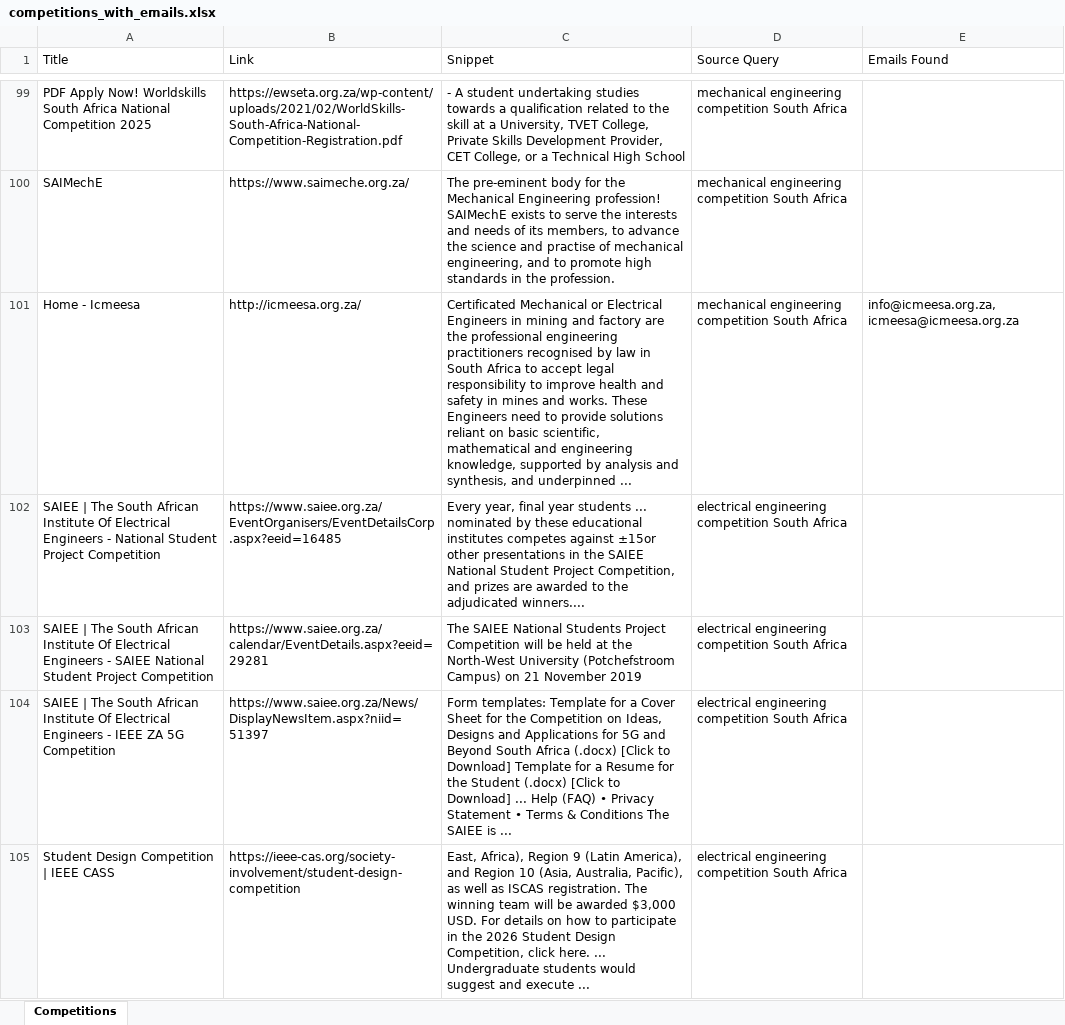
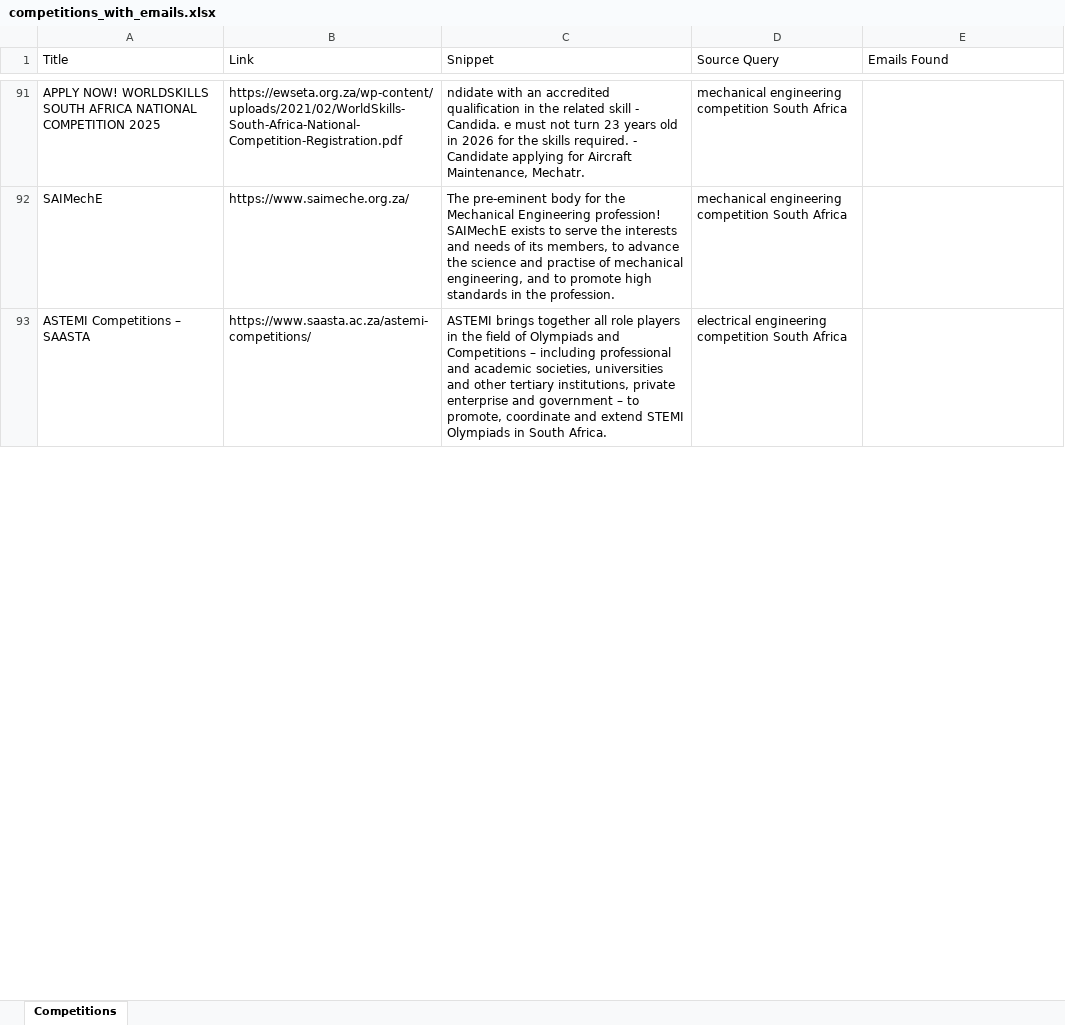
Before and after one commit to MareanaNsuku/CompetitionScraper, an Excel workbook: data/competitions_with_emails.xlsx, sheet Competitions, drawn as a sheet; only a part is shown, gaps mark what is left out; values as stored, in another font and other column widths than the file's, no borders; removed rows and columns are numbered as before the commit, all else as after; the diff covers the shown part only; the diff names each change by its address in the sheet, - before the commit and + after, or states it on an @@ line.

```diff
--- a/data/competitions_with_emails.xlsx (sheet Competitions)
+++ b/data/competitions_with_emails.xlsx (sheet Competitions)
-A91 (Title): PDF Apply Now! Worldskills South Africa National Competition 2025
+A91 (Title): APPLY NOW! WORLDSKILLS SOUTH AFRICA NATIONAL COMPETITION 2025
-C91 (Snippet): - A student undertaking studies towards a qualification related to the skill at a University, TVET College, Private Skills Development Provider, CET College, or a Technical High School
+C91 (Snippet): ndidate with an accredited qualification in the related skill - Candida. e must not turn 23 years old in 2026 for the skills required. - Candidate applying for Aircraft Maintenance, Mechatr.
-row 101: Home - Icmeesa | http://icmeesa.org.za/ | Certificated Mechanical or Electrical Engineers in mining and factory are the professional engineering practitioners recognised by law in South Africa to accept legal responsibility to improve health and safety in mines and works. These Engineers need to provide solutions reliant on basic scientific, mathematical and engineering knowledge, supported by analysis and synthesis, and underpinned ... | mechanical engineering competition South Africa | info@icmeesa.org.za, icmeesa@icmeesa.org.za
-row 102: SAIEE | The South African Institute Of Electrical Engineers - National Student Project Competition | https://www.saiee.org.za/EventOrganisers/EventDetailsCorp.aspx?eeid=16485 | Every year, final year students ... nominated by these educational institutes competes against ±15or other presentations in the SAIEE National Student Project Competition, and prizes are awarded to the adjudicated winners.... | electrical engineering competition South Africa
-row 103: SAIEE | The South African Institute Of Electrical Engineers - SAIEE National Student Project Competition | https://www.saiee.org.za/calendar/EventDetails.aspx?eeid=29281 | The SAIEE National Students Project Competition will be held at the North-West University (Potchefstroom Campus) on 21 November 2019 | electrical engineering competition South Africa
-row 104: SAIEE | The South African Institute Of Electrical Engineers - IEEE ZA 5G Competition | https://www.saiee.org.za/News/DisplayNewsItem.aspx?niid=51397 | Form templates: Template for a Cover Sheet for the Competition on Ideas, Designs and Applications for 5G and Beyond South Africa (.docx) [Click to Download] Template for a Resume for the Student (.docx) [Click to Download] ... Help (FAQ) • Privacy Statement • Terms & Conditions The SAIEE is ... | electrical engineering competition South Africa
-row 105: Student Design Competition | IEEE CASS | https://ieee-cas.org/society-involvement/student-design-competition | East, Africa), Region 9 (Latin America), and Region 10 (Asia, Australia, Pacific), as well as ISCAS registration. The winning team will be awarded $3,000 USD. For details on how to participate in the 2026 Student Design Competition, click here. ... Undergraduate students would suggest and execute ... | electrical engineering competition South Africa
+row 93: ASTEMI Competitions – SAASTA | https://www.saasta.ac.za/astemi-competitions/ | ASTEMI brings together all role players in the field of Olympiads and Competitions – including professional and academic societies, universities and other tertiary institutions, private enterprise and government – to promote, coordinate and extend STEMI Olympiads in South Africa. | electrical engineering competition South Africa
```
Also changed, not shown: 37 added rows, 48 removed rows, 2 moved rows and 69 edited cells elsewhere in this sheet.
